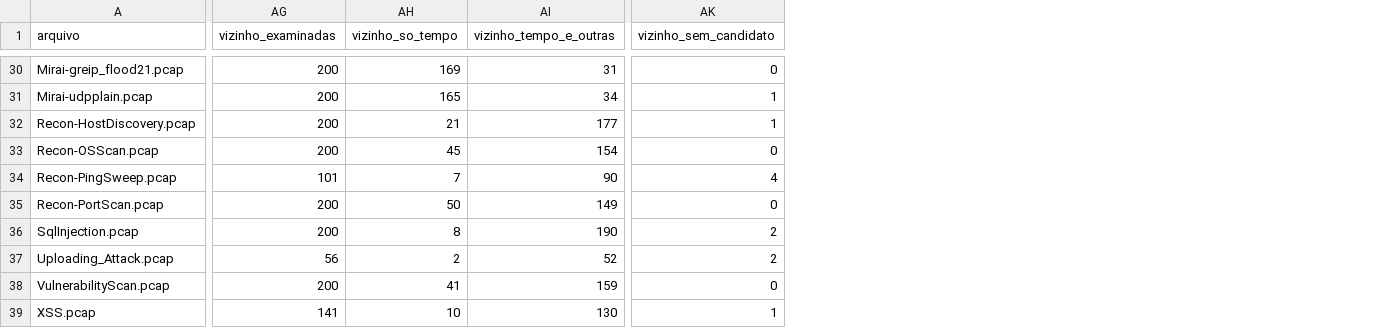
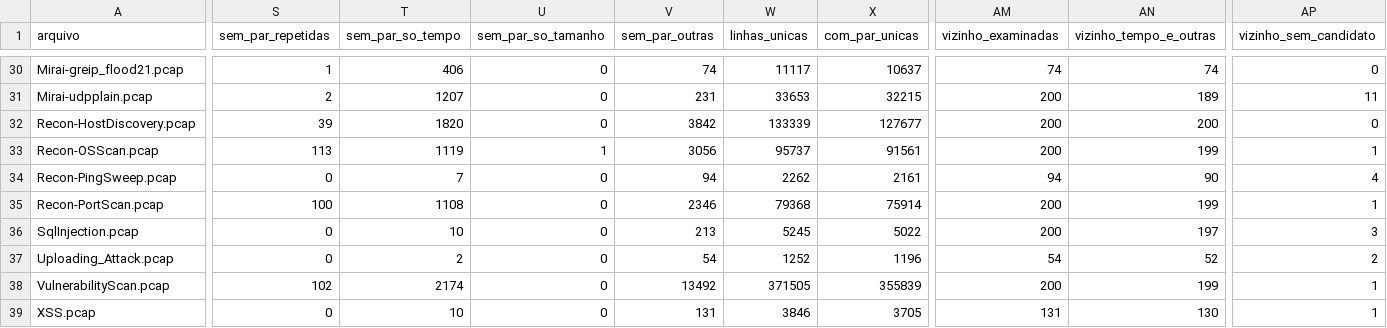
Before and after one commit to stermiix/SentryIoT, a CSV file: experimentos/resultados/calibracao_conjunto_pcaps.csv, drawn as a sheet; only a part is shown, gaps mark what is left out; removed rows and columns are numbered as before the commit, all else as after; the diff covers the shown part only; the diff names each change by its address in the sheet, - before the commit and + after, or states it on an @@ line.

Commit message:
Calibração de conjunto refeita com as classes das linhas sem par e o vizinho sem limite
A fração com par e a cobertura por rótulo não mudam. Mudam a seção das linhas sem par e o
controle do vizinho, e entram as linhas únicas (entre 95,53% e 96,33% com par em todos os pcaps)
e o registro das opções do quadro no fio. A execução reaproveitou o índice e as extrações de
11/10/2026: as correções desta rodada não mudam a extração com as opções desligadas nem a
leitura do MERGED_CSV, mas mudam o resumo do código que valida o cache, que foi aceito à parte.

```diff
--- a/experimentos/resultados/calibracao_conjunto_pcaps.csv
+++ b/experimentos/resultados/calibracao_conjunto_pcaps.csv
+column S (sem_par_repetidas), rows 30-39: 1 | 2 | 39 | 113 | 0 | 100 | 0 | 0 | 102 | 0
+column T (sem_par_so_tempo), rows 30-39: 406 | 1207 | 1820 | 1119 | 7 | 1108 | 10 | 2 | 2174 | 10
+column U (sem_par_so_tamanho), rows 30-39: 0 | 0 | 0 | 1 | 0 | 0 | 0 | 0 | 0 | 0
+column V (sem_par_outras), rows 30-39: 74 | 231 | 3842 | 3056 | 94 | 2346 | 213 | 54 | 13492 | 131
+column W (linhas_unicas), rows 30-39: 11117 | 33653 | 133339 | 95737 | 2262 | 79368 | 5245 | 1252 | 371505 | 3846
+column X (com_par_unicas), rows 30-39: 10637 | 32215 | 127677 | 91561 | 2161 | 75914 | 5022 | 1196 | 355839 | 3705
-column AH (vizinho_so_tempo), rows 30-39: 169 | 165 | 21 | 45 | 7 | 50 | 8 | 2 | 41 | 10
-AM30 (vizinho_examinadas): 200
+AM30 (vizinho_examinadas): 74
-AN30 (vizinho_tempo_e_outras): 31
+AN30 (vizinho_tempo_e_outras): 74
-AN31 (vizinho_tempo_e_outras): 34
+AN31 (vizinho_tempo_e_outras): 189
-AP31 (vizinho_sem_candidato): 1
+AP31 (vizinho_sem_candidato): 11
-AN32 (vizinho_tempo_e_outras): 177
+AN32 (vizinho_tempo_e_outras): 200
-AP32 (vizinho_sem_candidato): 1
+AP32 (vizinho_sem_candidato): 0
-AN33 (vizinho_tempo_e_outras): 154
+AN33 (vizinho_tempo_e_outras): 199
-AP33 (vizinho_sem_candidato): 0
+AP33 (vizinho_sem_candidato): 1
-AM34 (vizinho_examinadas): 101
+AM34 (vizinho_examinadas): 94
-AN35 (vizinho_tempo_e_outras): 149
+AN35 (vizinho_tempo_e_outras): 199
-AP35 (vizinho_sem_candidato): 0
+AP35 (vizinho_sem_candidato): 1
-AN36 (vizinho_tempo_e_outras): 190
+AN36 (vizinho_tempo_e_outras): 197
-AP36 (vizinho_sem_candidato): 2
+AP36 (vizinho_sem_candidato): 3
-AM37 (vizinho_examinadas): 56
+AM37 (vizinho_examinadas): 54
-AN38 (vizinho_tempo_e_outras): 159
+AN38 (vizinho_tempo_e_outras): 199
-AP38 (vizinho_sem_candidato): 0
+AP38 (vizinho_sem_candidato): 1
-AM39 (vizinho_examinadas): 141
+AM39 (vizinho_examinadas): 131
```
Also changed, not shown: 58 edited cells elsewhere in this file, 2 other files.
